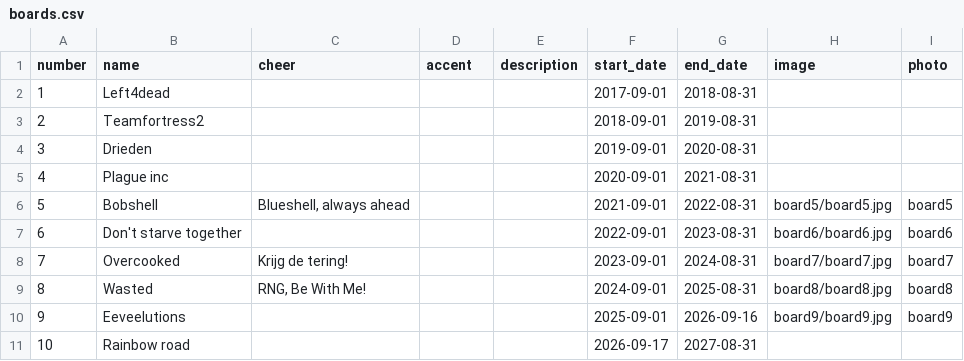
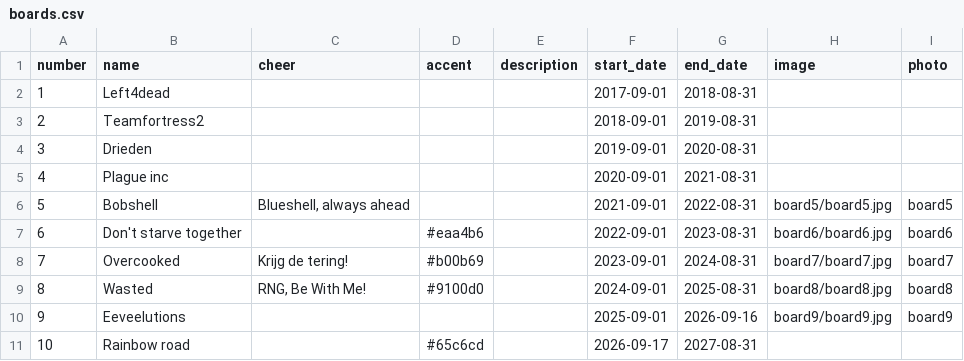
Before and after one commit to ESA-Blueshell/website, a CSV file: services/api/src/main/resources/db/seed/boards/boards.csv, drawn as a sheet.

Commit message:
feat(board): four boards draw in the colour they chose
The sixth, seventh, eighth and tenth boards each had a colour of their own, and
the accent column has been waiting for them since the boards were seeded. A
board with none still draws in the association's blue.

The accent is a highlight rather than an ink, so what has to hold is the text
drawn on top of it: a pale fill takes dark text and a deep one takes light. The
four split evenly — the sixth's pink and the tenth's cyan are pale, the
seventh's and eighth's are deep — so between them they are the cases that catch
a rule which only ever moves one way.

```diff
--- a/services/api/src/main/resources/db/seed/boards/boards.csv
+++ b/services/api/src/main/resources/db/seed/boards/boards.csv
@@ -6,6 +6,6 @@ number,name,cheer,accent,description,start_date,end_date,image,photo
 5,Bobshell,"Blueshell, always ahead",,,2021-09-01,2022-08-31,board5/board5.jpg,board5
-6,Don't starve together,,,,2022-09-01,2023-08-31,board6/board6.jpg,board6
-7,Overcooked,Krijg de tering!,,,2023-09-01,2024-08-31,board7/board7.jpg,board7
-8,Wasted,"RNG, Be With Me!",,,2024-09-01,2025-08-31,board8/board8.jpg,board8
+6,Don't starve together,,#eaa4b6,,2022-09-01,2023-08-31,board6/board6.jpg,board6
+7,Overcooked,Krijg de tering!,#b00b69,,2023-09-01,2024-08-31,board7/board7.jpg,board7
+8,Wasted,"RNG, Be With Me!",#9100d0,,2024-09-01,2025-08-31,board8/board8.jpg,board8
 9,Eeveelutions,,,,2025-09-01,2026-09-16,board9/board9.jpg,board9
-10,Rainbow road,,,,2026-09-17,2027-08-31,,
+10,Rainbow road,,#65c6cd,,2026-09-17,2027-08-31,,
```
